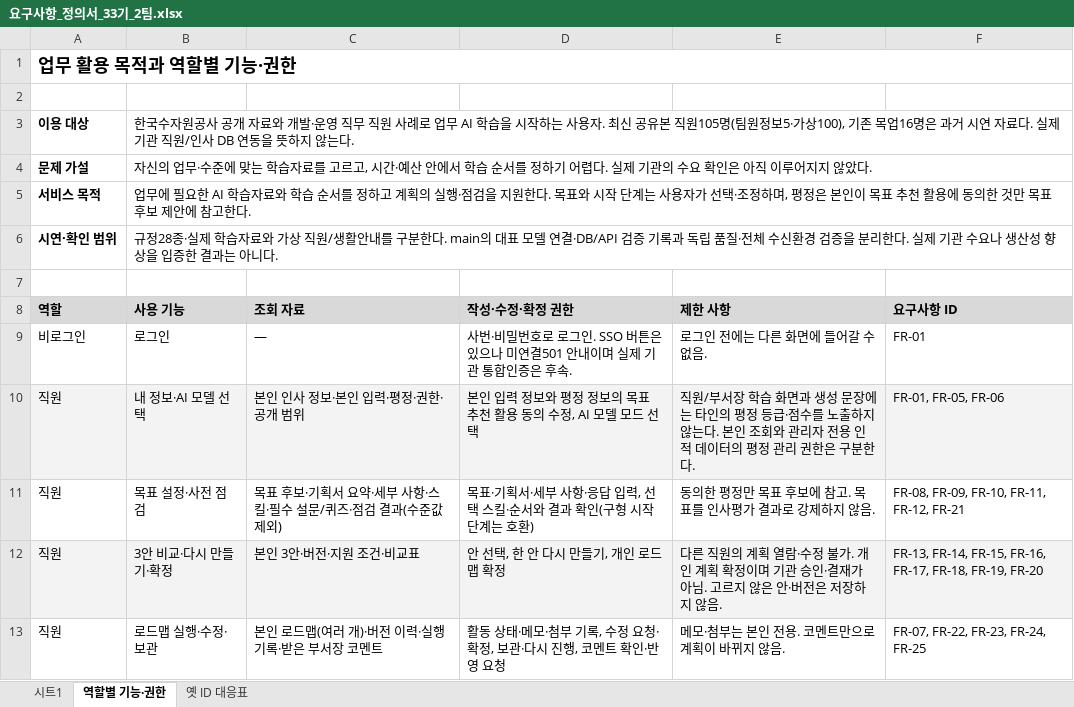
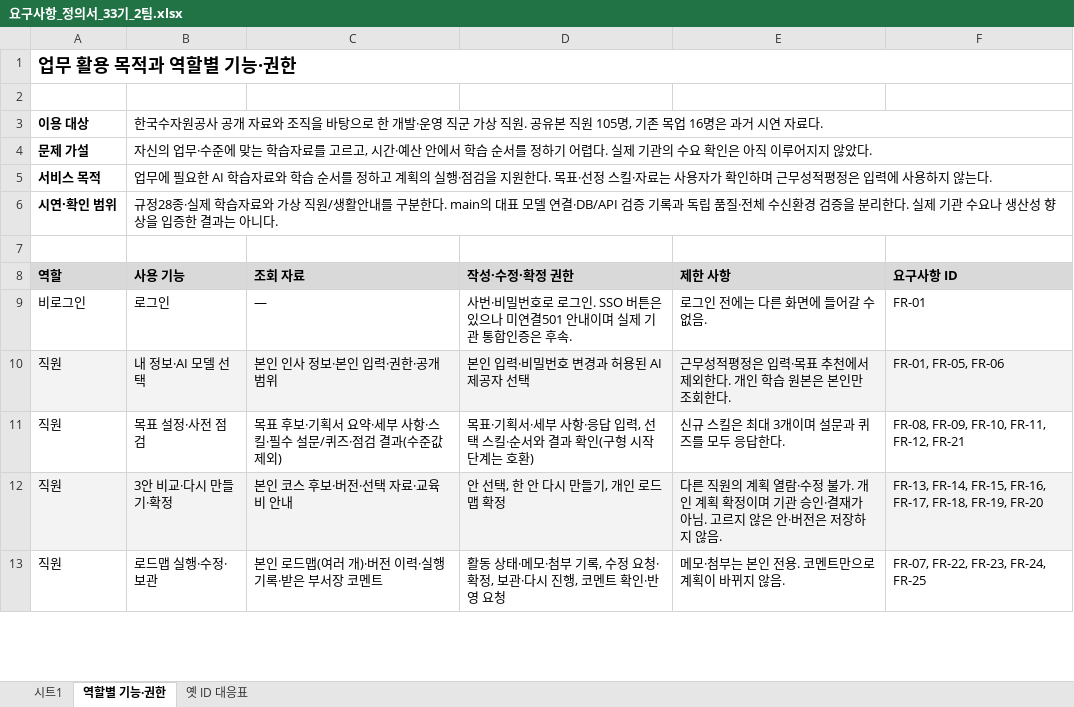
Before and after one commit to 20260528-skn-family-ai-33/SKN33-Final-2Team, an Excel workbook: docs/01_요구사항_정의서/요구사항_정의서_33기_2팀.xlsx, sheet 역할별 기능·권한, drawn as a sheet; only a part is shown; values as stored, in another font and other column widths than the file's, no borders; the diff covers the shown part only; the diff names each change by its address in the sheet, - before the commit and + after, or states it on an @@ line.

```diff
--- a/docs/01_요구사항_정의서/요구사항_정의서_33기_2팀.xlsx (sheet 역할별 기능·권한)
+++ b/docs/01_요구사항_정의서/요구사항_정의서_33기_2팀.xlsx (sheet 역할별 기능·권한)
-B3 (사용 기능): …자료와 개발·운영 직무 직원 사례로 업무 AI 학습을 시작하는 사용자. 최신 공유본 직원105명(팀원정보5·가상100), 기존 목업16명은 과거 시연 자료다. 실제 기관 직원/인사 DB 연동을 뜻하지 않는다.
+B3 (사용 기능): …자료와 조직을 바탕으로 한 개발·운영 직군 가상 직원. 공유본 직원 105명, 기존 목업 16명은 과거 시연 자료다.
-B5 (사용 기능): …다. 목표와 시작 단계는 사용자가 선택·조정하며, 평정은 본인이 목표 추천 활용에 동의한 것만 목표 후보 제안에 참고한다.
+B5 (사용 기능): …다. 목표·선정 스킬·자료는 사용자가 확인하며 근무성적평정은 입력에 사용하지 않는다.
-C10 (조회 자료): 본인 인사 정보·본인 입력·평정·권한·공개 범위
+C10 (조회 자료): 본인 인사 정보·본인 입력·권한·공개 범위
-D10 (작성·수정·확정 권한): 본인 입력 정보와 평정 정보의 목표 추천 활용 동의 수정, AI 모델 모드 선택
+D10 (작성·수정·확정 권한): 본인 입력·비밀번호 변경과 허용된 AI 제공자 선택
-E10 (제한 사항): 직원/부서장 학습 화면과 생성 문장에는 타인의 평정 등급·점수를 노출하지 않는다. 본인 조회와 관리자 전용 인적 데이터의 평정 관리 권한은 구분한다.
+E10 (제한 사항): 근무성적평정은 입력·목표 추천에서 제외한다. 개인 학습 원본은 본인만 조회한다.
-E11 (제한 사항): 동의한 평정만 목표 후보에 참고. 목표를 인사평가 결과로 강제하지 않음.
+E11 (제한 사항): 신규 스킬은 최대 3개이며 설문과 퀴즈를 모두 응답한다.
-C12 (조회 자료): 본인 3안·버전·지원 조건·비교표
+C12 (조회 자료): 본인 코스 후보·버전·선택 자료·교육비 안내
```
Also changed, not shown: 9 edited cells elsewhere in this sheet, sheet 시트1, sheet 옛 ID 대응표, docs/02_WBS/WBS_33기_2팀.xlsx, 15 other files.
